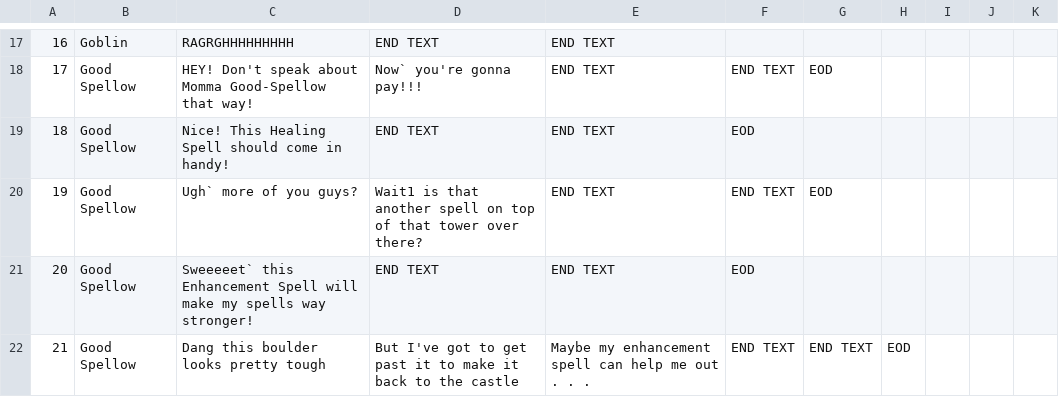
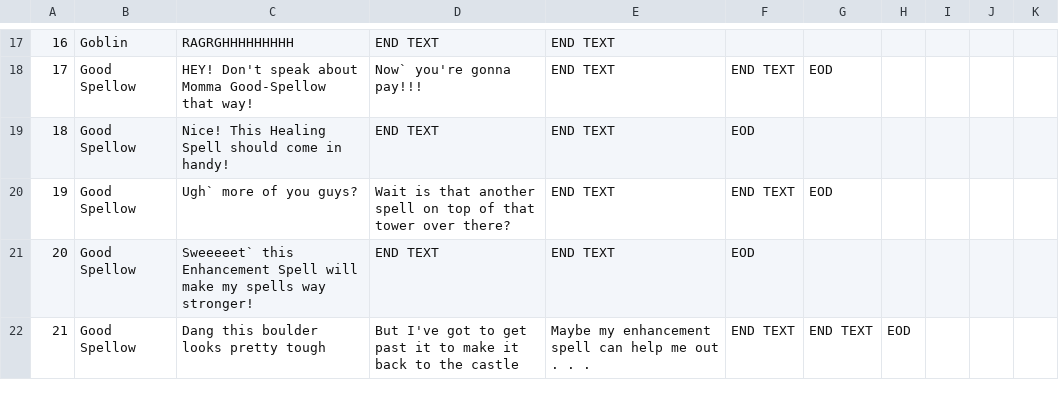
Before and after one commit to Ali-Sim/PhantomV_Action, a CSV file: Assets/Resources/CSVFiles/ActualDialogue.csv, drawn as a sheet; only a part is shown, gaps mark what is left out; the diff names each change by its address in the sheet, - before the commit and + after, or states it on an @@ line.

```diff
--- a/Assets/Resources/CSVFiles/ActualDialogue.csv
+++ b/Assets/Resources/CSVFiles/ActualDialogue.csv
-D20: Wait1 is that…
+D20: Wait is that…
```
Also changed, not shown: 9 other files.
